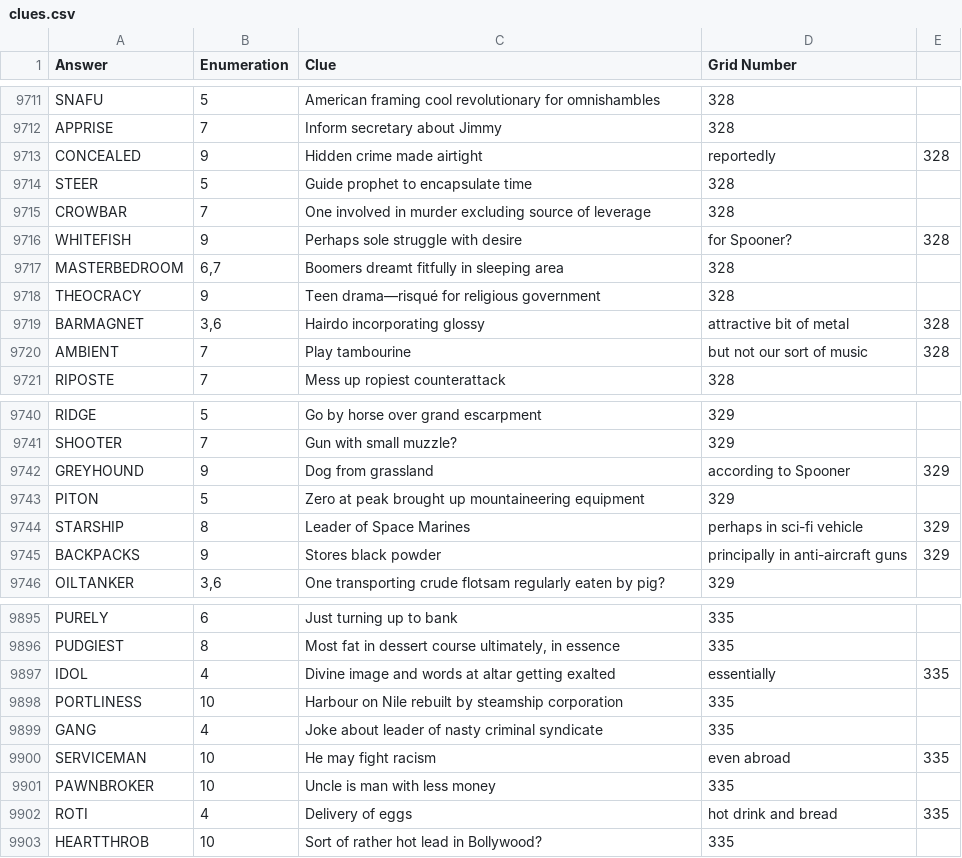
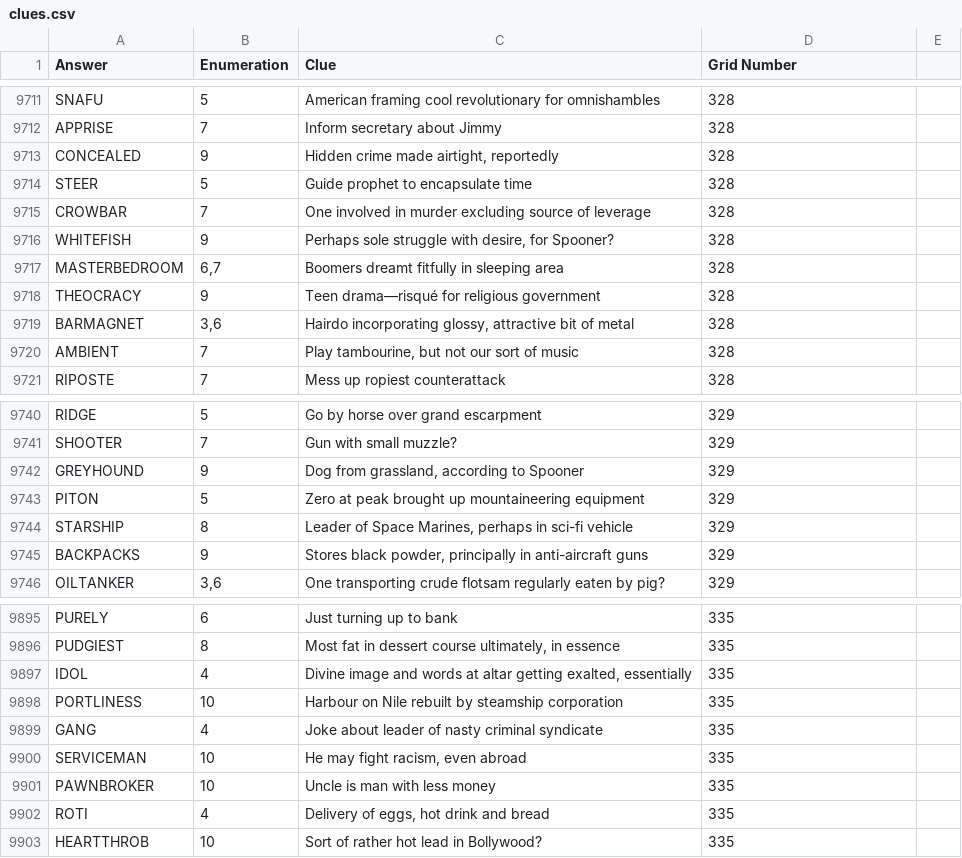
Before and after one commit to AndrewSlattery/jackhkeynes-website, a CSV file: _data/clues.csv, drawn as a sheet; only a part is shown, gaps mark what is left out; the diff covers the shown part only.

Commit message:
fixed clues

```diff
--- a/_data/clues.csv
+++ b/_data/clues.csv
@@ -9712,10 +9712,10 @@ SNAFU,5,American framing cool revolutionary for omnishambles,328
 APPRISE,7,Inform secretary about Jimmy,328
-CONCEALED,9,Hidden crime made airtight, reportedly,328
+CONCEALED,9,"Hidden crime made airtight, reportedly",328
 STEER,5,Guide prophet to encapsulate time,328
 CROWBAR,7,One involved in murder excluding source of leverage,328
-WHITEFISH,9,Perhaps sole struggle with desire, for Spooner?,328
+WHITEFISH,9,"Perhaps sole struggle with desire, for Spooner?",328
 MASTERBEDROOM,"6,7",Boomers dreamt fitfully in sleeping area,328
 THEOCRACY,9,Teen drama—risqué for religious government,328
-BARMAGNET,"3,6",Hairdo incorporating glossy, attractive bit of metal,328
-AMBIENT,7,Play tambourine, but not our sort of music,328
+BARMAGNET,"3,6","Hairdo incorporating glossy, attractive bit of metal",328
+AMBIENT,7,"Play tambourine, but not our sort of music",328
 RIPOSTE,7,Mess up ropiest counterattack,328
@@ -9741,6 +9741,6 @@ RIDGE,5,Go by horse over grand escarpment,329
 SHOOTER,7,Gun with small muzzle?,329
-GREYHOUND,9,Dog from grassland, according to Spooner,329
+GREYHOUND,9,"Dog from grassland, according to Spooner",329
 PITON,5,Zero at peak brought up mountaineering equipment,329
-STARSHIP,8,Leader of Space Marines, perhaps in sci-fi vehicle,329
-BACKPACKS,9,Stores black powder, principally in anti-aircraft guns,329
+STARSHIP,8,"Leader of Space Marines, perhaps in sci-fi vehicle",329
+BACKPACKS,9,"Stores black powder, principally in anti-aircraft guns",329
 OILTANKER,"3,6",One transporting crude flotsam regularly eaten by pig?,329
@@ -9896,8 +9896,8 @@ PURELY,6,Just turning up to bank,335
 PUDGIEST,8,"Most fat in dessert course ultimately, in essence",335
-IDOL,4,Divine image and words at altar getting exalted, essentially,335
+IDOL,4,"Divine image and words at altar getting exalted, essentially",335
 PORTLINESS,10,Harbour on Nile rebuilt by steamship corporation,335
 GANG,4,Joke about leader of nasty criminal syndicate,335
-SERVICEMAN,10,He may fight racism, even abroad,335
+SERVICEMAN,10,"He may fight racism, even abroad",335
 PAWNBROKER,10,Uncle is man with less money,335
-ROTI,4,Delivery of eggs, hot drink and bread,335
+ROTI,4,"Delivery of eggs, hot drink and bread",335
 HEARTTHROB,10,Sort of rather hot lead in Bollywood?,335
```
Also changed, not shown: 24 edited cells elsewhere in this file, 1 other file.
